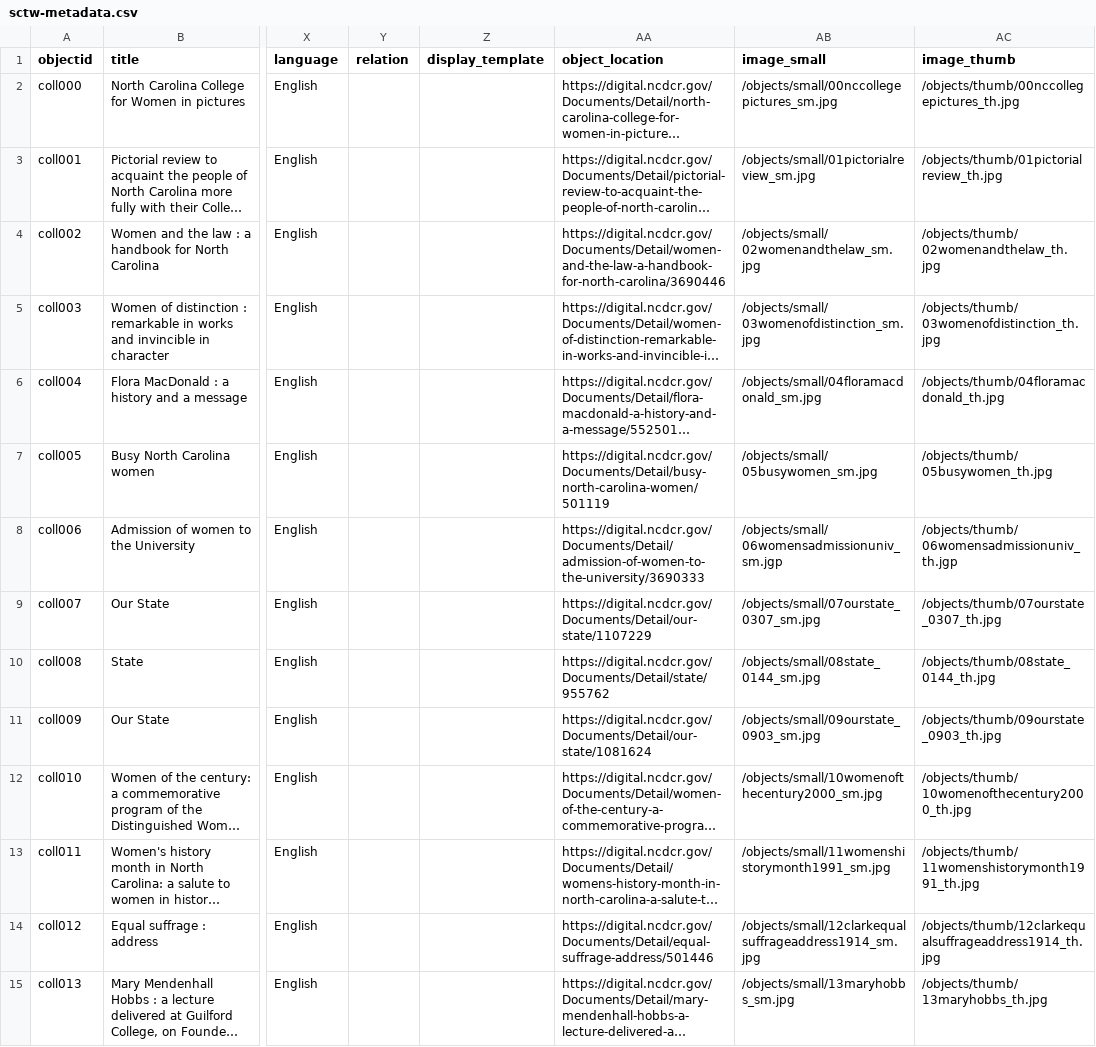
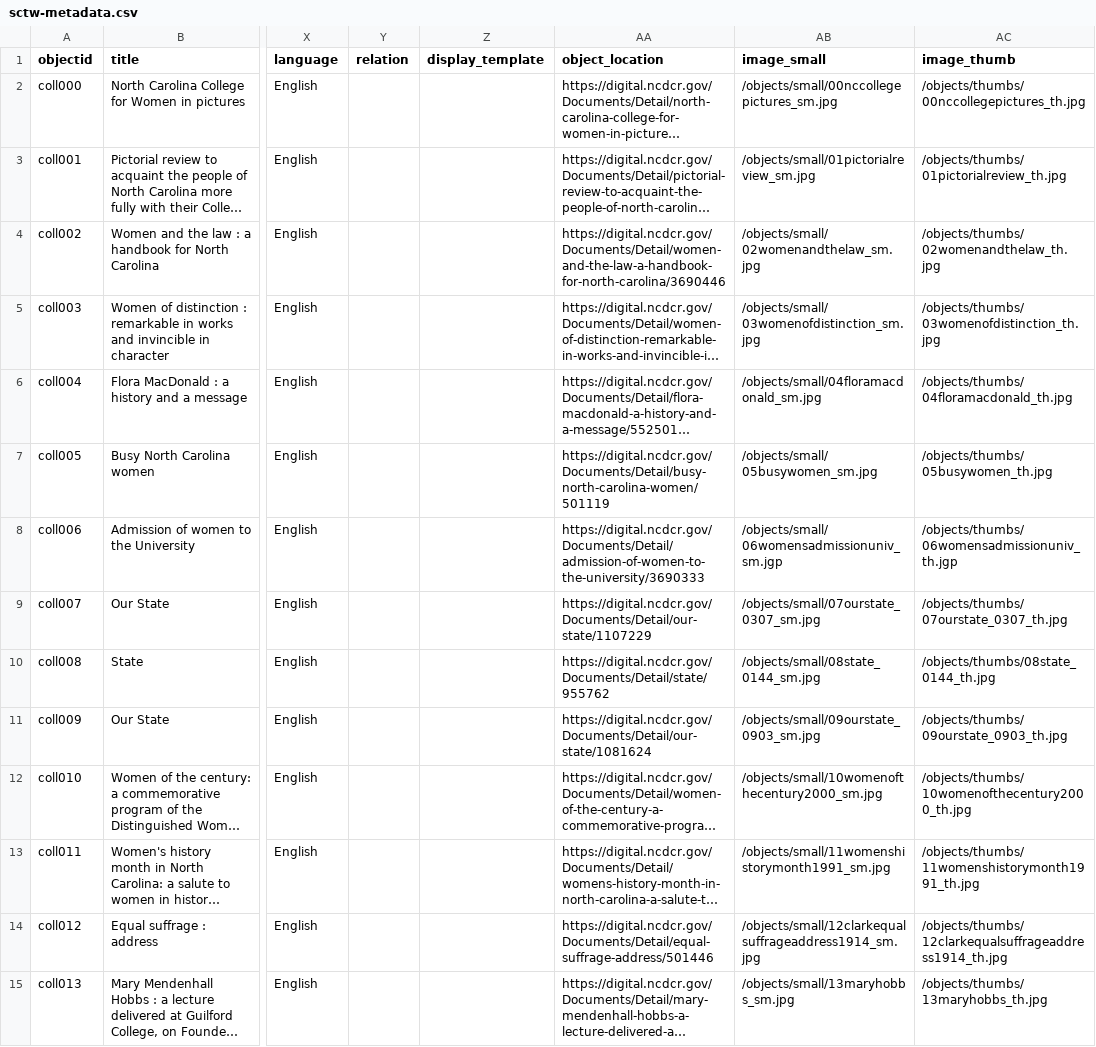
Before and after one commit to asmythe81/demo-repository, a CSV file: _data/sctw-metadata.csv, drawn as a sheet; only a part is shown, gaps mark what is left out; long unchanged cells end in …; the diff covers the shown part only; the diff names each change by its address in the sheet, - before the commit and + after, or states it on an @@ line.

Commit message:
update metadata

```diff
--- a/_data/sctw-metadata.csv
+++ b/_data/sctw-metadata.csv
-AC2 (image_thumb): /objects/thumb/00nccollegepictures_th.jpg
+AC2 (image_thumb): /objects/thumbs/00nccollegepictures_th.jpg
-AC3 (image_thumb): /objects/thumb/01pictorialreview_th.jpg
+AC3 (image_thumb): /objects/thumbs/01pictorialreview_th.jpg
-AC4 (image_thumb): /objects/thumb/02womenandthelaw_th.jpg
+AC4 (image_thumb): /objects/thumbs/02womenandthelaw_th.jpg
-AC5 (image_thumb): /objects/thumb/03womenofdistinction_th.jpg
+AC5 (image_thumb): /objects/thumbs/03womenofdistinction_th.jpg
-AC6 (image_thumb): /objects/thumb/04floramacdonald_th.jpg
+AC6 (image_thumb): /objects/thumbs/04floramacdonald_th.jpg
-AC7 (image_thumb): /objects/thumb/05busywomen_th.jpg
+AC7 (image_thumb): /objects/thumbs/05busywomen_th.jpg
-AC8 (image_thumb): /objects/thumb/06womensadmissionuniv_th.jgp
+AC8 (image_thumb): /objects/thumbs/06womensadmissionuniv_th.jgp
-AC9 (image_thumb): /objects/thumb/07ourstate_0307_th.jpg
+AC9 (image_thumb): /objects/thumbs/07ourstate_0307_th.jpg
-AC10 (image_thumb): /objects/thumb/08state_0144_th.jpg
+AC10 (image_thumb): /objects/thumbs/08state_0144_th.jpg
-AC11 (image_thumb): /objects/thumb/09ourstate_0903_th.jpg
+AC11 (image_thumb): /objects/thumbs/09ourstate_0903_th.jpg
-AC12 (image_thumb): /objects/thumb/10womenofthecentury2000_th.jpg
+AC12 (image_thumb): /objects/thumbs/10womenofthecentury2000_th.jpg
-AC13 (image_thumb): /objects/thumb/11womenshistorymonth1991_th.jpg
+AC13 (image_thumb): /objects/thumbs/11womenshistorymonth1991_th.jpg
-AC14 (image_thumb): /objects/thumb/12clarkequalsuffrageaddress1914_th.jpg
+AC14 (image_thumb): /objects/thumbs/12clarkequalsuffrageaddress1914_th.jpg
-AC15 (image_thumb): /objects/thumb/13maryhobbs_th.jpg
+AC15 (image_thumb): /objects/thumbs/13maryhobbs_th.jpg
```
Also changed, not shown: 64 edited cells elsewhere in this file.
